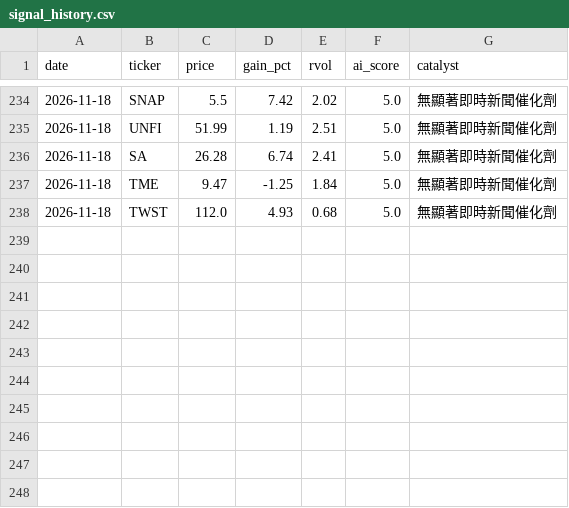
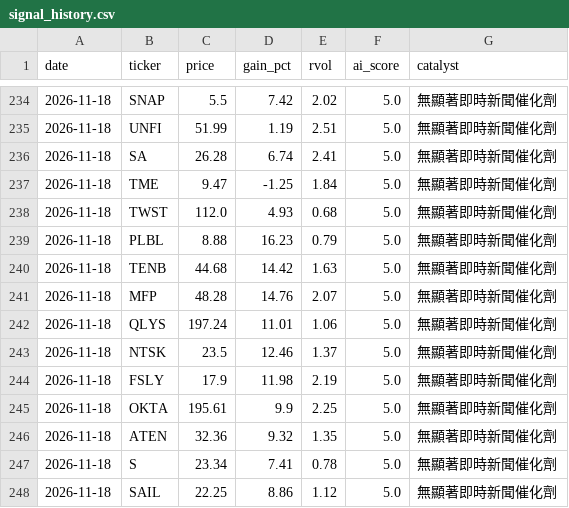
Before and after one commit to davidnmfung/ai-stock-agent, a CSV file: data/signal_history.csv, drawn as a sheet; only a part is shown, gaps mark what is left out; the diff names each change by its address in the sheet, - before the commit and + after, or states it on an @@ line.

```diff
--- a/data/signal_history.csv
+++ b/data/signal_history.csv
+row 239: 2026-11-18 | PLBL | 8.88 | 16.23 | 0.79 | 5.0 | 無顯著即時新聞催化劑
+row 240: 2026-11-18 | TENB | 44.68 | 14.42 | 1.63 | 5.0 | 無顯著即時新聞催化劑
+row 241: 2026-11-18 | MFP | 48.28 | 14.76 | 2.07 | 5.0 | 無顯著即時新聞催化劑
+row 242: 2026-11-18 | QLYS | 197.24 | 11.01 | 1.06 | 5.0 | 無顯著即時新聞催化劑
+row 243: 2026-11-18 | NTSK | 23.5 | 12.46 | 1.37 | 5.0 | 無顯著即時新聞催化劑
+row 244: 2026-11-18 | FSLY | 17.9 | 11.98 | 2.19 | 5.0 | 無顯著即時新聞催化劑
+row 245: 2026-11-18 | OKTA | 195.61 | 9.9 | 2.25 | 5.0 | 無顯著即時新聞催化劑
+row 246: 2026-11-18 | ATEN | 32.36 | 9.32 | 1.35 | 5.0 | 無顯著即時新聞催化劑
+row 247: 2026-11-18 | S | 23.34 | 7.41 | 0.78 | 5.0 | 無顯著即時新聞催化劑
+row 248: 2026-11-18 | SAIL | 22.25 | 8.86 | 1.12 | 5.0 | 無顯著即時新聞催化劑
```
Also changed, not shown: 1 other file.
